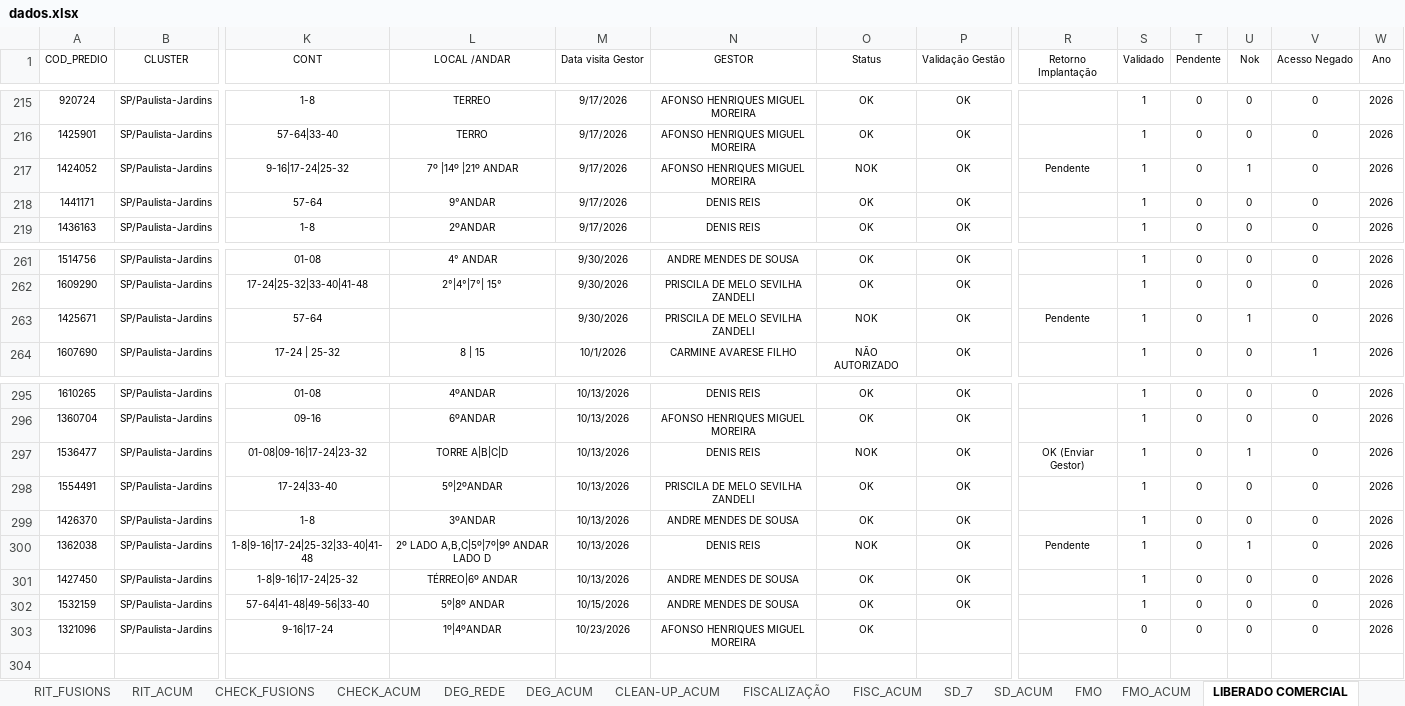
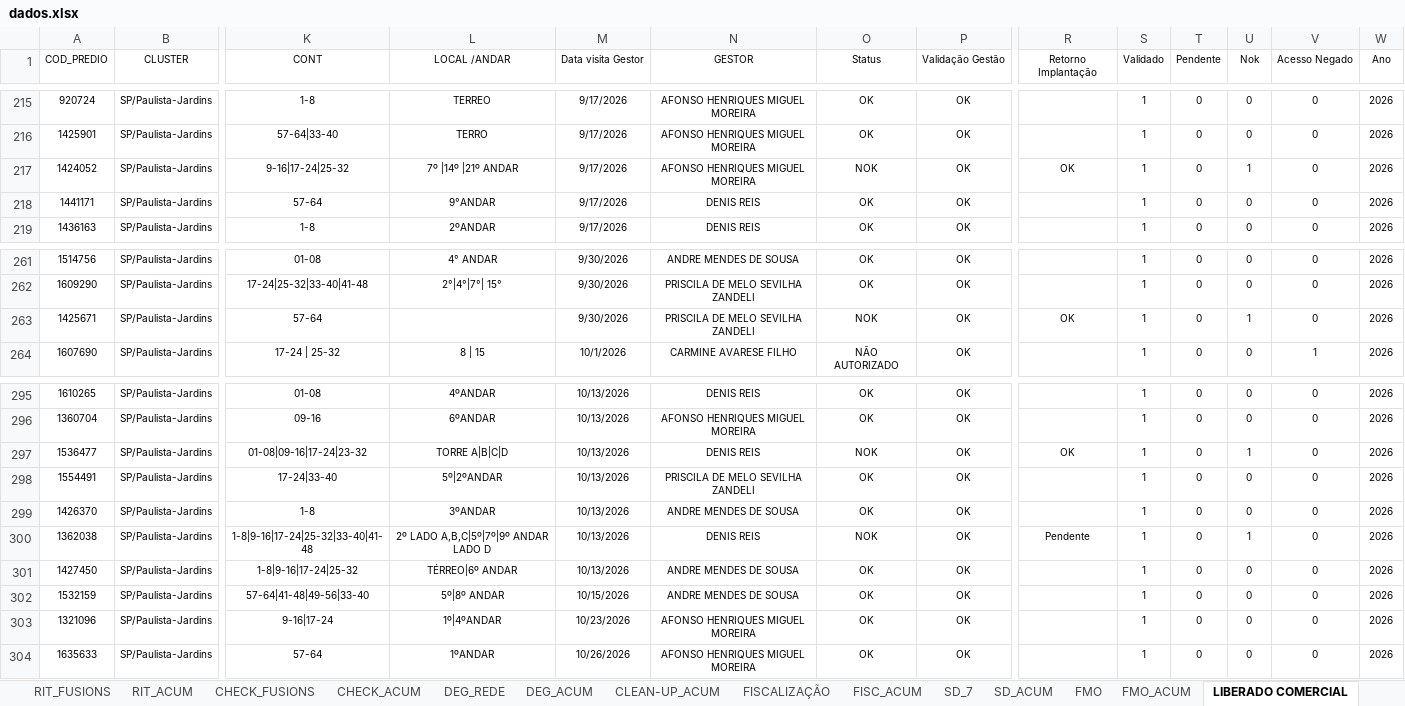
Before and after one commit to SestremPalopoli/produtividade-gestores, an Excel workbook: dados.xlsx, sheet LIBERADO COMERCIAL, drawn as a sheet; only a part is shown, gaps mark what is left out; values as stored, in another font and other column widths than the file's, no borders; table styles not drawn; rows hold the shown columns only; the diff names each change by its address in the sheet, - before the commit and + after, or states it on an @@ line.

```diff
--- a/dados.xlsx (sheet LIBERADO COMERCIAL)
+++ b/dados.xlsx (sheet LIBERADO COMERCIAL)
-R217 (Retorno Implantação): Pendente
+R217 (Retorno Implantação): OK
-R263 (Retorno Implantação): Pendente
+R263 (Retorno Implantação): OK
-R297 (Retorno Implantação): OK (Enviar Gestor)
+R297 (Retorno Implantação): OK
-P303 (Validação Gestão): (empty)
+P303 (Validação Gestão): OK
-S303 (Validado): 0
+S303 (Validado): 1
+row 304: 1635633 | SP/Paulista-Jardins | 57-64 | 1ºANDAR | 10/26/2026 | AFONSO HENRIQUES MIGUEL MOREIRA | OK | OK |  | 1 | 0 | 0 | 0 | 2026
```
Also changed, not shown: sheet ESTRUTURA_ICOMON, sheet SD_7, sheet RIT_ICOMON, sheet RIT_ACUM, sheet CHECK_ACUM, sheet DEG_ACUM, 7 more sheets, hidden cells, 3 other files.
